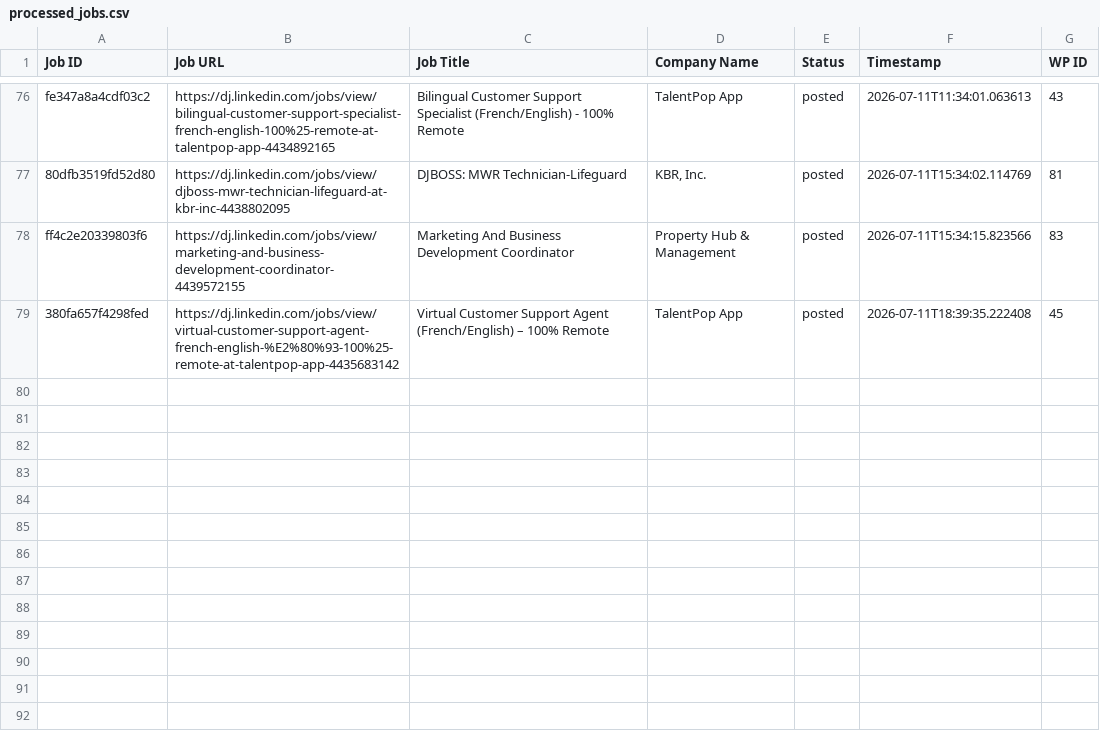
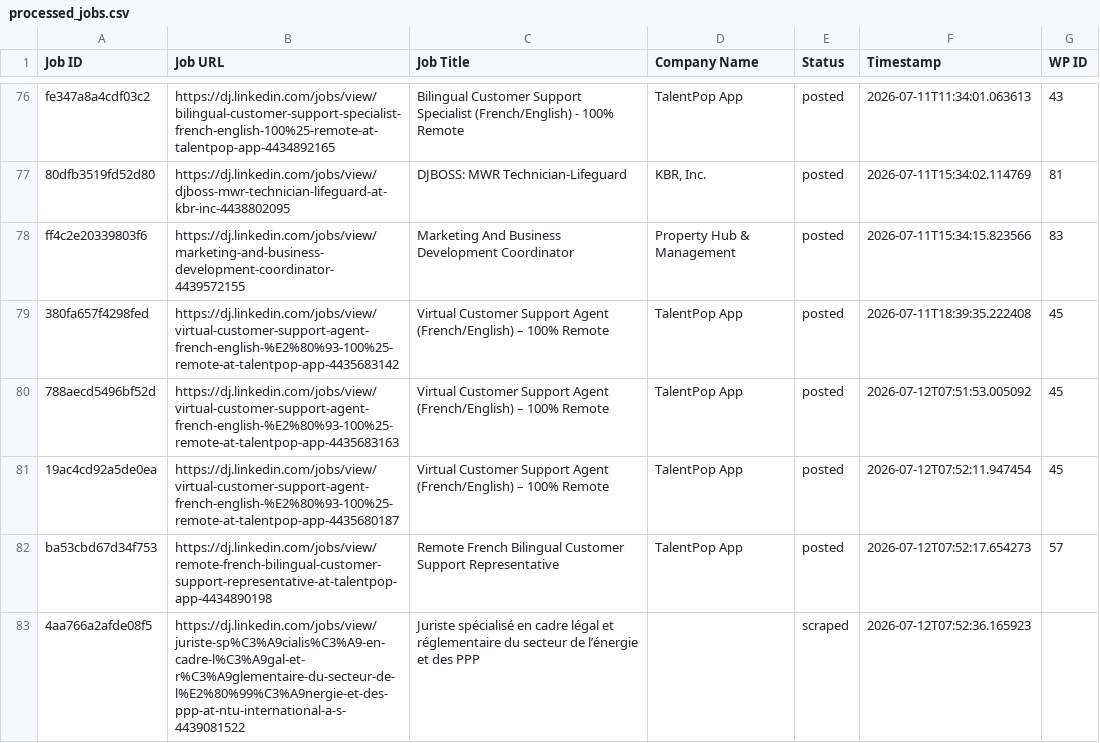
Before and after one commit to innovationinc2000/dj, a CSV file: processed_jobs.csv, drawn as a sheet; only a part is shown, gaps mark what is left out; the diff names each change by its address in the sheet, - before the commit and + after, or states it on an @@ line.

```diff
--- a/processed_jobs.csv
+++ b/processed_jobs.csv
+row 80: 788aecd5496bf52d | https://dj.linkedin.com/jobs/view/virtual-customer-support-agent-french-english-%E2%80%93-100%25-remote-at-talentpop-app-4435683163 | Virtual Customer Support Agent (French/English) – 100% Remote | TalentPop App | posted | 2026-07-12T07:51:53.005092 | 45
+row 81: 19ac4cd92a5de0ea | https://dj.linkedin.com/jobs/view/virtual-customer-support-agent-french-english-%E2%80%93-100%25-remote-at-talentpop-app-4435680187 | Virtual Customer Support Agent (French/English) – 100% Remote | TalentPop App | posted | 2026-07-12T07:52:11.947454 | 45
+row 82: ba53cbd67d34f753 | https://dj.linkedin.com/jobs/view/remote-french-bilingual-customer-support-representative-at-talentpop-app-4434890198 | Remote French Bilingual Customer Support Representative | TalentPop App | posted | 2026-07-12T07:52:17.654273 | 57
+row 83: 4aa766a2afde08f5 | https://dj.linkedin.com/jobs/view/juriste-sp%C3%A9cialis%C3%A9-en-cadre-l%C3%A9gal-et-r%C3%A9glementaire-du-secteur-de-l%E2%80%99%C3%A9nergie-et-des-ppp-at-ntu-international-a-s-4439081522 | Juriste spécialisé en cadre légal et réglementaire du secteur de l’énergie et des PPP |  | scraped | 2026-07-12T07:52:36.165923
```
